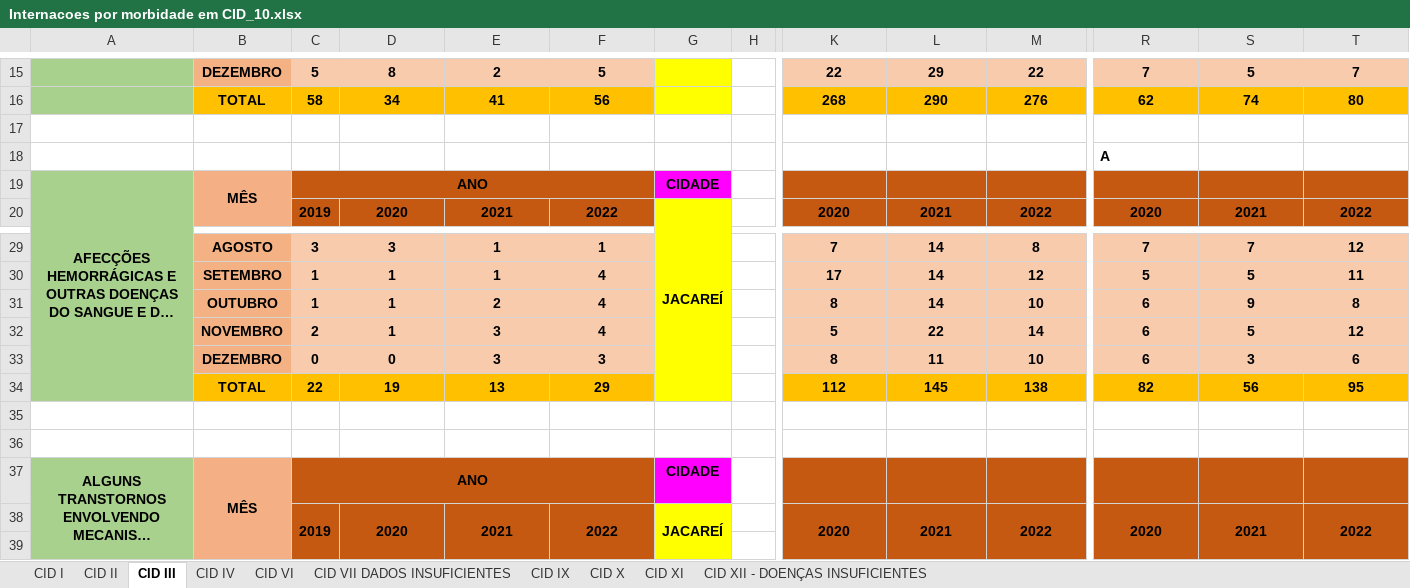
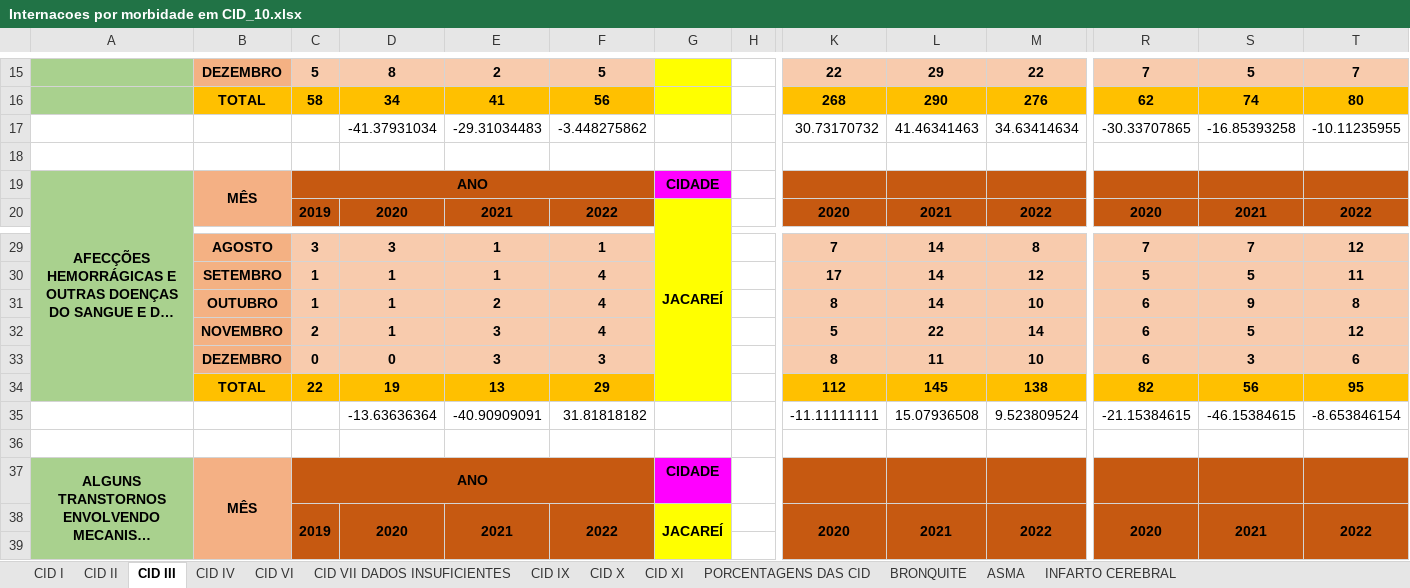
Before and after one commit to equipedevo/API_1, an Excel workbook: doc/pesquisas-estudos/Estudos/Internações/Internacoes por morbidade em CID_10.xlsx, sheet CID III, drawn as a sheet; only a part is shown, gaps mark what is left out; long unchanged cells end in …; values as stored, in another font and other column widths than the file's, no borders; removed rows and columns are numbered as before the commit, all else as after; rows hold the shown columns only; the diff names each change by its address in the sheet, - before the commit and + after, or states it on an @@ line.

```diff
--- a/doc/pesquisas-estudos/Estudos/Internações/Internacoes por morbidade em CID_10.xlsx (sheet CID III)
+++ b/doc/pesquisas-estudos/Estudos/Internações/Internacoes por morbidade em CID_10.xlsx (sheet CID III)
-sheet tab: CID XII - DOENÇAS INSUFICIENTES
+sheet tab: PORCENTAGENS DAS CID
+sheet tab: BRONQUITE
+sheet tab: ASMA
+sheet tab: INFARTO CEREBRAL
+row 17:  |  |  | -41.37931034 | -29.31034483 | -3.448275862 |  |  | 30.73170732 | 41.46341463 | 34.63414634 | -30.33707865 | -16.85393258 | -10.11235955
-row 18:  |  |  |  |  |  |  |  |  |  |  | A
-row 35: (empty)
+row 35:  |  |  | -13.63636364 | -40.90909091 | 31.81818182 |  |  | -11.11111111 | 15.07936508 | 9.523809524 | -21.15384615 | -46.15384615 | -8.653846154
```
Also changed, not shown: 7 other files.
